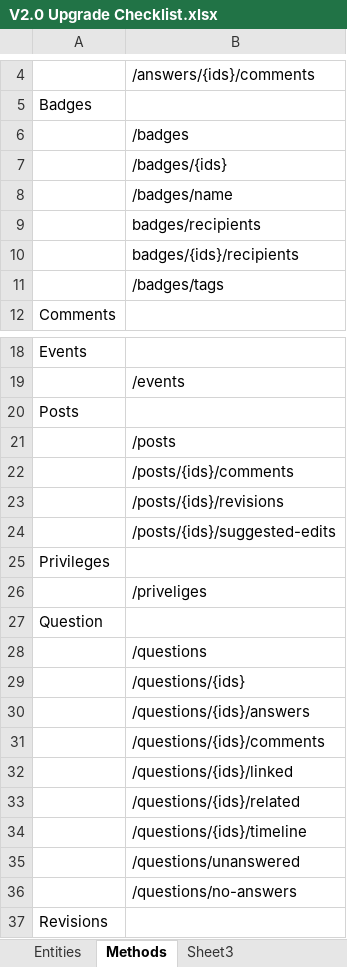
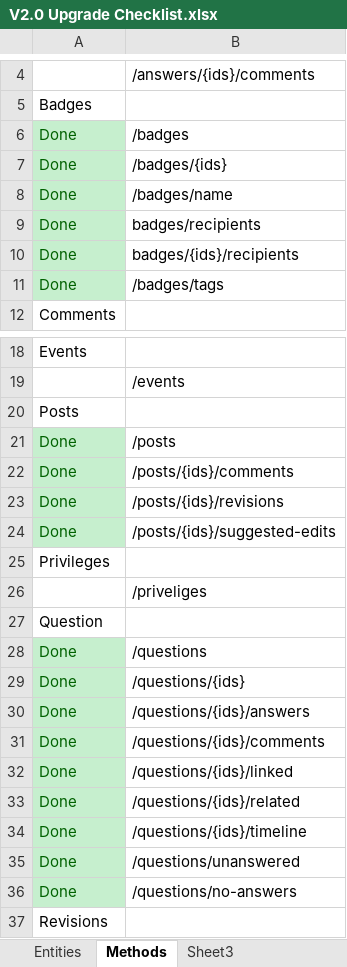
Before and after one commit to ARLM-Attic/stacky, an Excel workbook: trunk/data/V2.0 Upgrade Checklist.xlsx, sheet Methods, drawn as a sheet; only a part is shown, gaps mark what is left out; values as stored, in another font and other column widths than the file's, no borders; the diff names each change by its address in the sheet, - before the commit and + after, or states it on an @@ line.

Commit message:
Finished adding question methods

```diff
--- a/trunk/data/V2.0 Upgrade Checklist.xlsx (sheet Methods)
+++ b/trunk/data/V2.0 Upgrade Checklist.xlsx (sheet Methods)
-A6:A11: (empty)
+A6:A11: Done
-A6:A11 fill: none
+A6:A11 fill: #C6EFCE
-A21:A24: (empty)
+A21:A24: Done
-A21:A24 fill: none
+A21:A24 fill: #C6EFCE
-A28:A36: (empty)
+A28:A36: Done
-A28:A36 fill: none
+A28:A36 fill: #C6EFCE
```
Also changed, not shown: sheet Entities, 9 other files.
